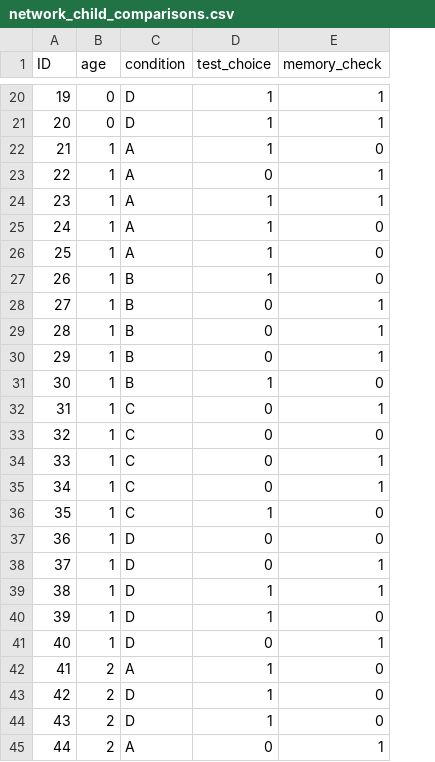
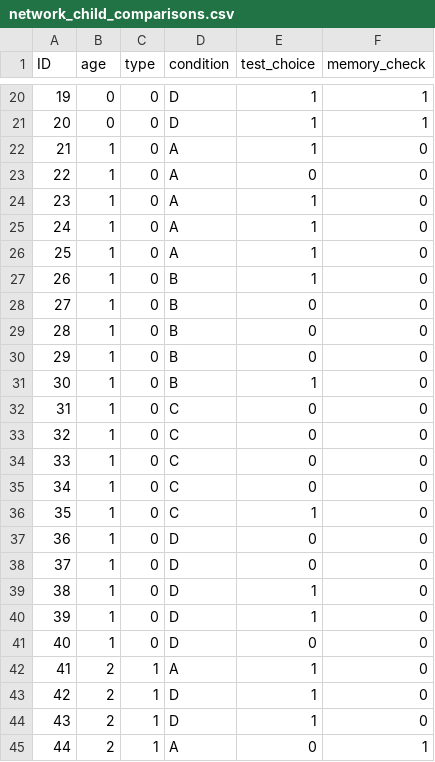
Before and after one commit to dtbenton/soc_analysis, a CSV file: neural_network/analysis/network_child_comparisons.csv, drawn as a sheet; only a part is shown, gaps mark what is left out; addresses are those after the commit; the diff names each change by its address in the sheet, - before the commit and + after, or states it on an @@ line.

```diff
--- a/neural_network/analysis/network_child_comparisons.csv
+++ b/neural_network/analysis/network_child_comparisons.csv
+column C (type), rows 20-45: 0 | 0 | 0 | 0 | 0 | 0 | 0 | 0 | 0 | 0 | 0 | 0 | 0 | 0 | 0 | 0 | 0 | 0 | 0 | 0 | 0 | 0 | 1 | 1 | 1 | 1
-F23:F24 (memory_check): 1
+F23:F24 (memory_check): 0
-F28:F30 (memory_check): 1
+F28:F30 (memory_check): 0
-F32 (memory_check): 1
+F32 (memory_check): 0
-F34:F35 (memory_check): 1
+F34:F35 (memory_check): 0
-F38:F39 (memory_check): 1
+F38:F39 (memory_check): 0
-F41 (memory_check): 1
+F41 (memory_check): 0
```
Also changed, not shown: neural_network/analysis/neural_network_analysis.csv, 1 other file.
